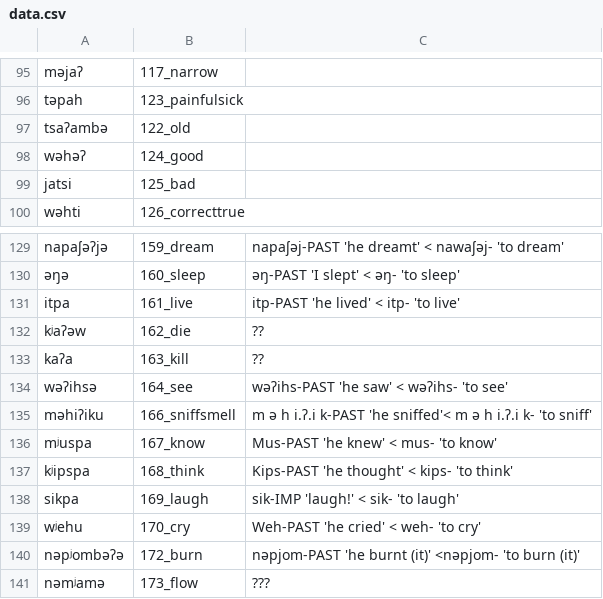
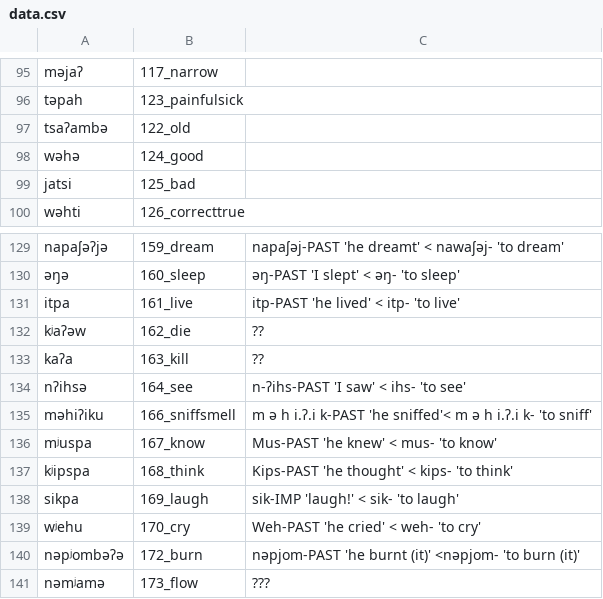
Before and after one commit to lexibank/mixezoqueanvoices, a CSV file: raw/data/Franciscoleon/data.csv, drawn as a sheet; only a part is shown, gaps mark what is left out.

Commit message:
Update data.csv

```diff
--- a/raw/data/Franciscoleon/data.csv
+++ b/raw/data/Franciscoleon/data.csv
@@ -97,3 +97,3 @@ təpah,123_painfulsick,
 tsaʔambə,122_old,
-wəhəʔ,124_good,
+wəhə,124_good,
 jatsi,125_bad,
@@ -133,3 +133,3 @@ kʲaʔəw,162_die,??
 kaʔa,163_kill,??
-wəʔihsə,164_see,wəʔihs-PAST 'he saw' < wəʔihs- 'to see'
+nʔihsə,164_see,n-ʔihs-PAST 'I saw' < ihs- 'to see'
 məhiʔiku,166_sniffsmell,m ə h i.ʔ.i k-PAST 'he sniffed'< m ə h i.ʔ.i k- 'to sniff'
```
